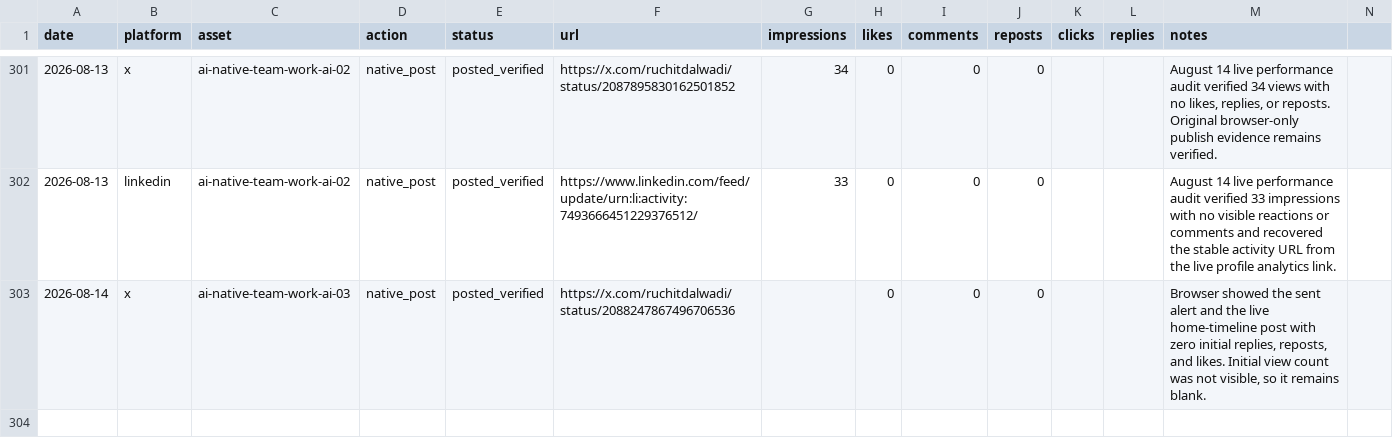
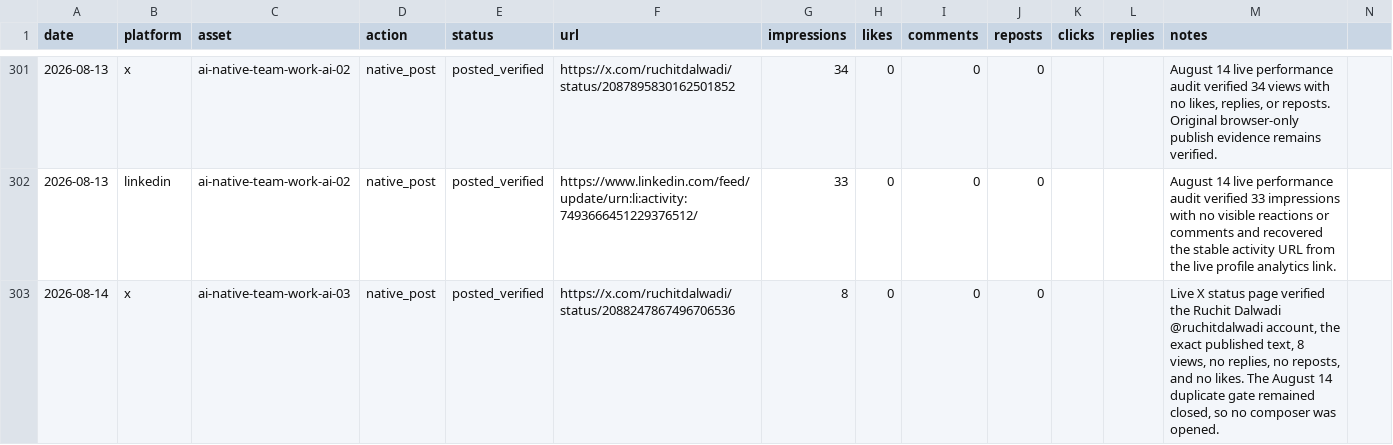
Before and after one commit to Ruchit1395/ruchitdalwadi-com, a CSV file: distribution/first-ten-customers-for-a-b2b-ai-startup/tracker.csv, drawn as a sheet; only a part is shown, gaps mark what is left out.

Commit message:
Log August 14 X native duplicate gate

```diff
--- a/distribution/first-ten-customers-for-a-b2b-ai-startup/tracker.csv
+++ b/distribution/first-ten-customers-for-a-b2b-ai-startup/tracker.csv
@@ -302,2 +302,2 @@ date,platform,asset,action,status,url,impressions,likes,comments,reposts,clicks,
 2026-08-13,linkedin,ai-native-team-work-ai-02,native_post,posted_verified,https://www.linkedin.com/feed/update/urn:li:activity:7493666451229376512/,33,0,0,0,,,"August 14 live performance audit verified 33 impressions with no visible reactions or comments and recovered the stable activity URL from the live profile analytics link."
-2026-08-14,x,ai-native-team-work-ai-03,native_post,posted_verified,https://x.com/ruchitdalwadi/status/2088247867496706536,,0,0,0,,,"Browser showed the sent alert and the live home-timeline post with zero initial replies, reposts, and likes. Initial view count was not visible, so it remains blank."
+2026-08-14,x,ai-native-team-work-ai-03,native_post,posted_verified,https://x.com/ruchitdalwadi/status/2088247867496706536,8,0,0,0,,,"Live X status page verified the Ruchit Dalwadi @ruchitdalwadi account, the exact published text, 8 views, no replies, no reposts, and no likes. The August 14 duplicate gate remained closed, so no composer was opened."
```
Also changed, not shown: 3 other files.
